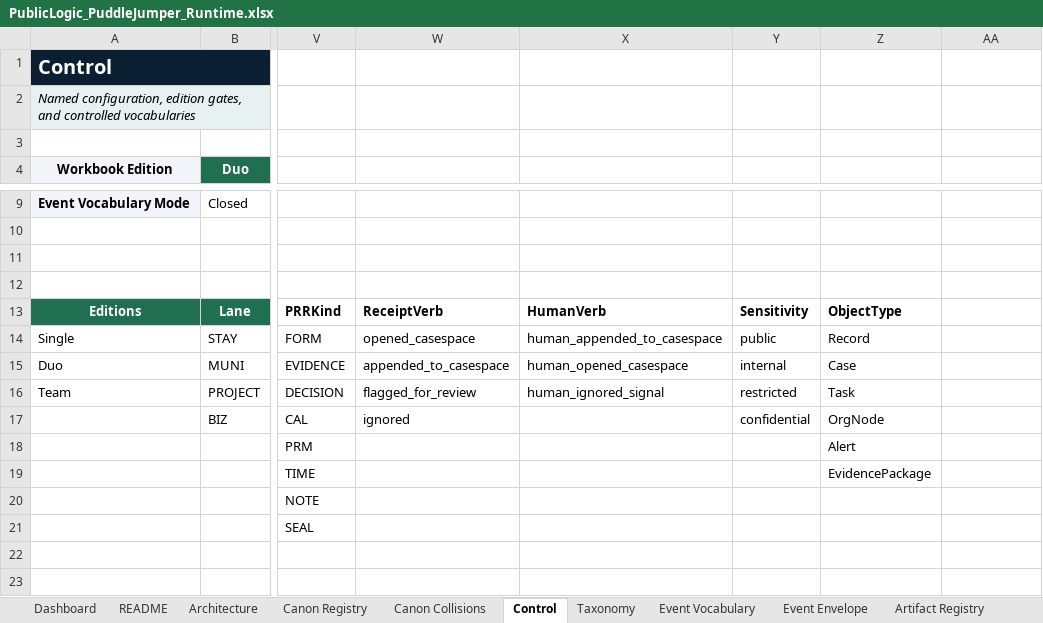
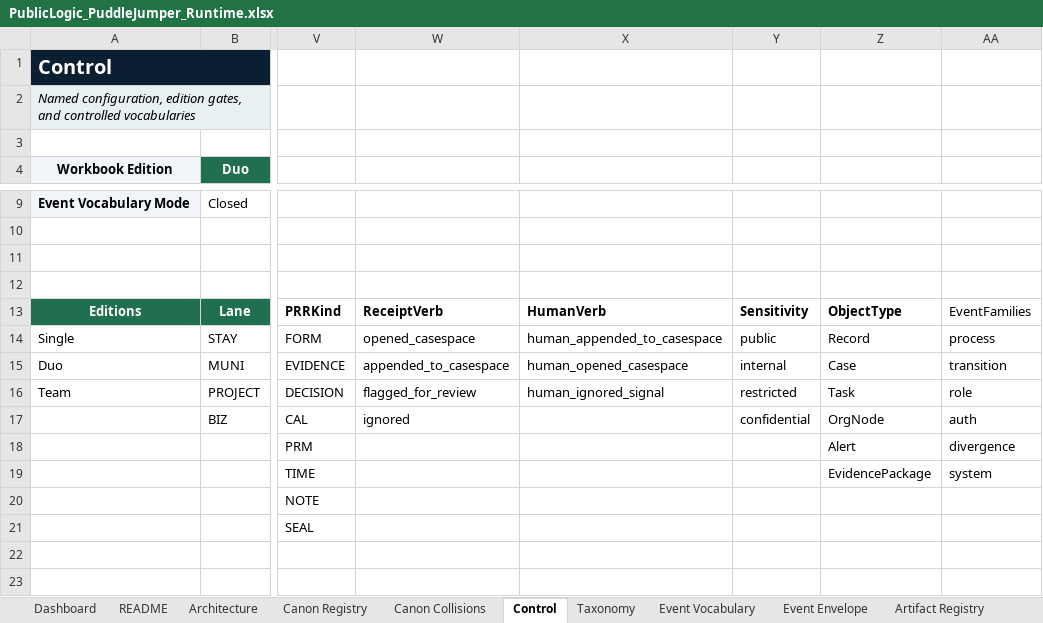
Before and after one commit to 97n8/lab, an Excel workbook: publiclogic/canon/PublicLogic_PuddleJumper_Runtime.xlsx, sheet Control, drawn as a sheet; only a part is shown, gaps mark what is left out; values as stored, in another font and other column widths than the file's, no borders; the diff names each change by its address in the sheet, - before the commit and + after, or states it on an @@ line.

```diff
--- a/publiclogic/canon/PublicLogic_PuddleJumper_Runtime.xlsx (sheet Control)
+++ b/publiclogic/canon/PublicLogic_PuddleJumper_Runtime.xlsx (sheet Control)
-AA13: (empty)
+AA13: EventFamilies
-AA14: (empty)
+AA14: process
-AA15: (empty)
+AA15: transition
-AA16: (empty)
+AA16: role
-AA17: (empty)
+AA17: auth
-AA18: (empty)
+AA18: divergence
-AA19: (empty)
+AA19: system
```
Also changed, not shown: sheet Canon Registry, 4 other files.
